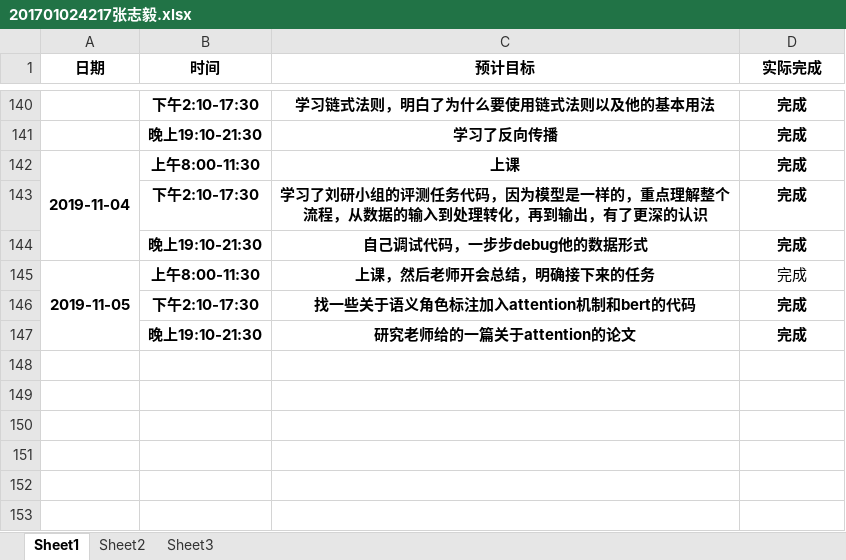
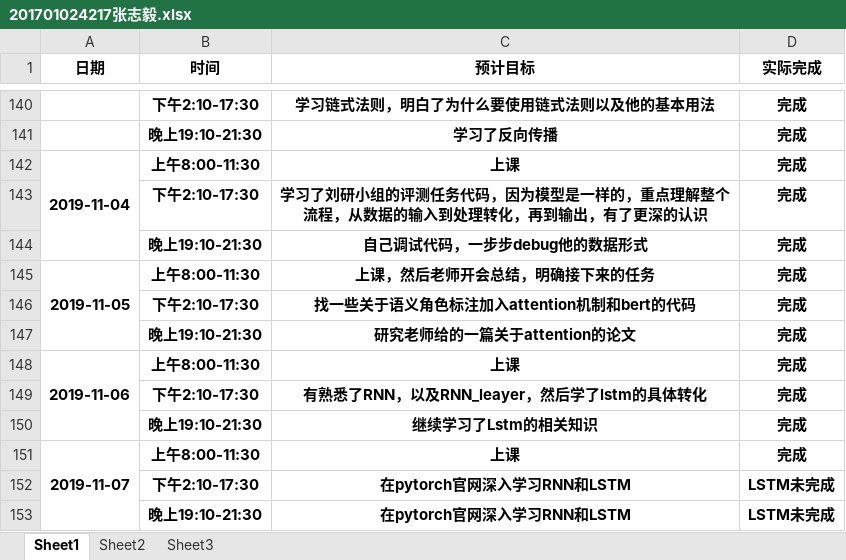
Before and after one commit to dependent-analysis/DPanalysis, an Excel workbook: doc/log/201701024217张志毅.xlsx, sheet Sheet1, drawn as a sheet; only a part is shown, gaps mark what is left out; values as stored, in another font and other column widths than the file's, no borders; the diff names each change by its address in the sheet, - before the commit and + after, or states it on an @@ line.

Commit message:
Update 201701024217张志毅.xlsx

```diff
--- a/doc/log/201701024217张志毅.xlsx (sheet Sheet1)
+++ b/doc/log/201701024217张志毅.xlsx (sheet Sheet1)
-D145 bold: off
+D145 bold: on
+row 148: 2019-11-06 | 上午8:00-11:30 | 上课 | 完成
+row 149:  | 下午2:10-17:30 | 有熟悉了RNN，以及RNN_leayer，然后学了lstm的具体转化 | 完成
+row 150:  | 晚上19:10-21:30 | 继续学习了Lstm的相关知识 | 完成
+row 151: 2019-11-07 | 上午8:00-11:30 | 上课 | 完成
+row 152:  | 下午2:10-17:30 | 在pytorch官网深入学习RNN和LSTM | LSTM未完成
+row 153:  | 晚上19:10-21:30 | 在pytorch官网深入学习RNN和LSTM | LSTM未完成
```
